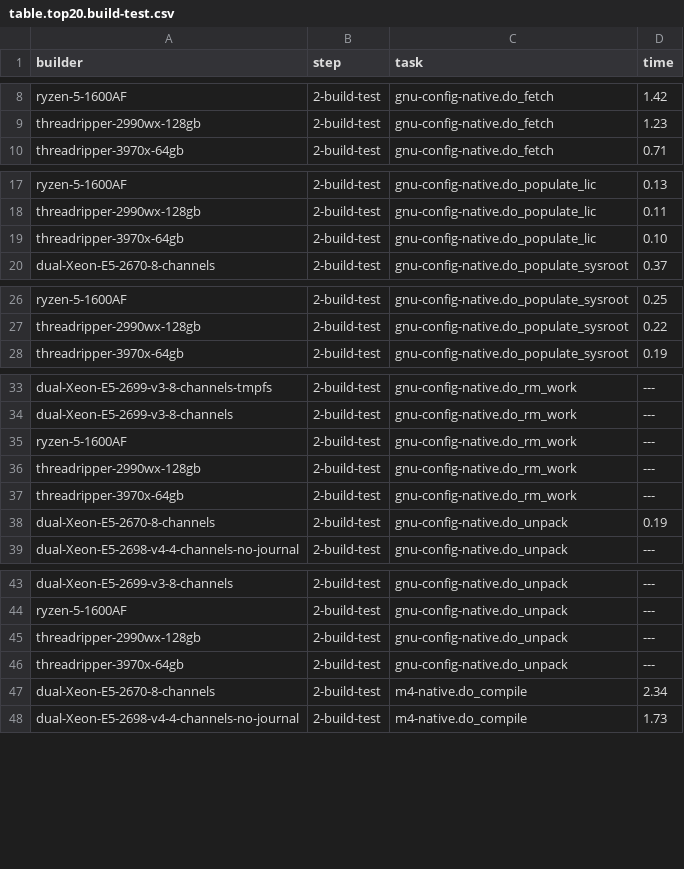
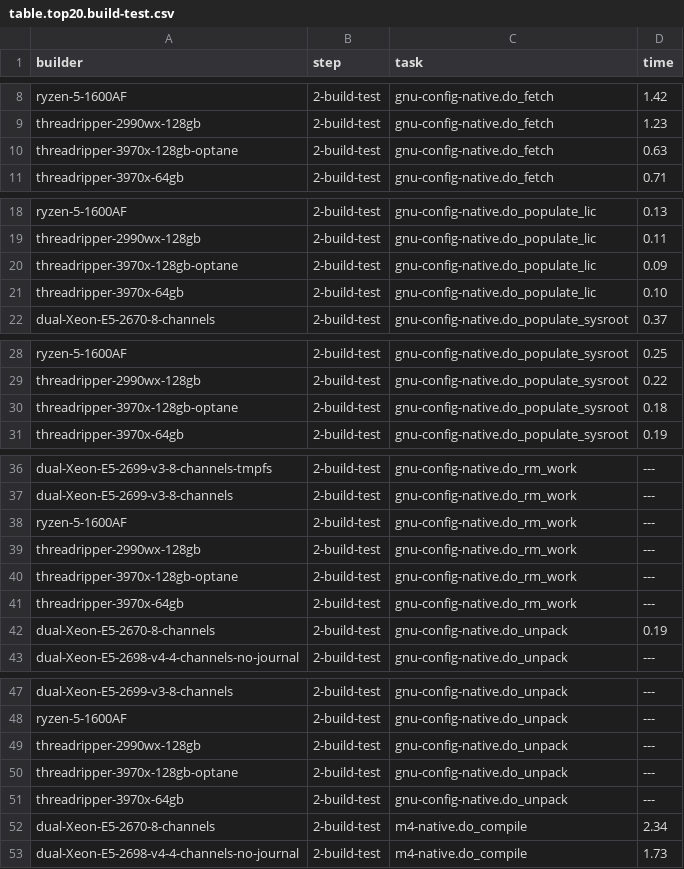
Before and after one commit to shr-project/test-oe-build-time, a CSV file: table.top20.build-test.csv, drawn as a sheet; only a part is shown, gaps mark what is left out; the diff covers the shown part only; the diff names each change by its address in the sheet, - before the commit and + after, or states it on an @@ line.

```diff
--- a/table.top20.build-test.csv
+++ b/table.top20.build-test.csv
+row 10: threadripper-3970x-128gb-optane | 2-build-test | gnu-config-native.do_fetch | 0.63
+row 20: threadripper-3970x-128gb-optane | 2-build-test | gnu-config-native.do_populate_lic | 0.09
+row 30: threadripper-3970x-128gb-optane | 2-build-test | gnu-config-native.do_populate_sysroot | 0.18
+row 40: threadripper-3970x-128gb-optane | 2-build-test | gnu-config-native.do_rm_work | ---
+row 50: threadripper-3970x-128gb-optane | 2-build-test | gnu-config-native.do_unpack | ---
```
Also changed, not shown: 19 added rows elsewhere in this file, table.time.build.csv, table.time.init.csv, 5 other files.
